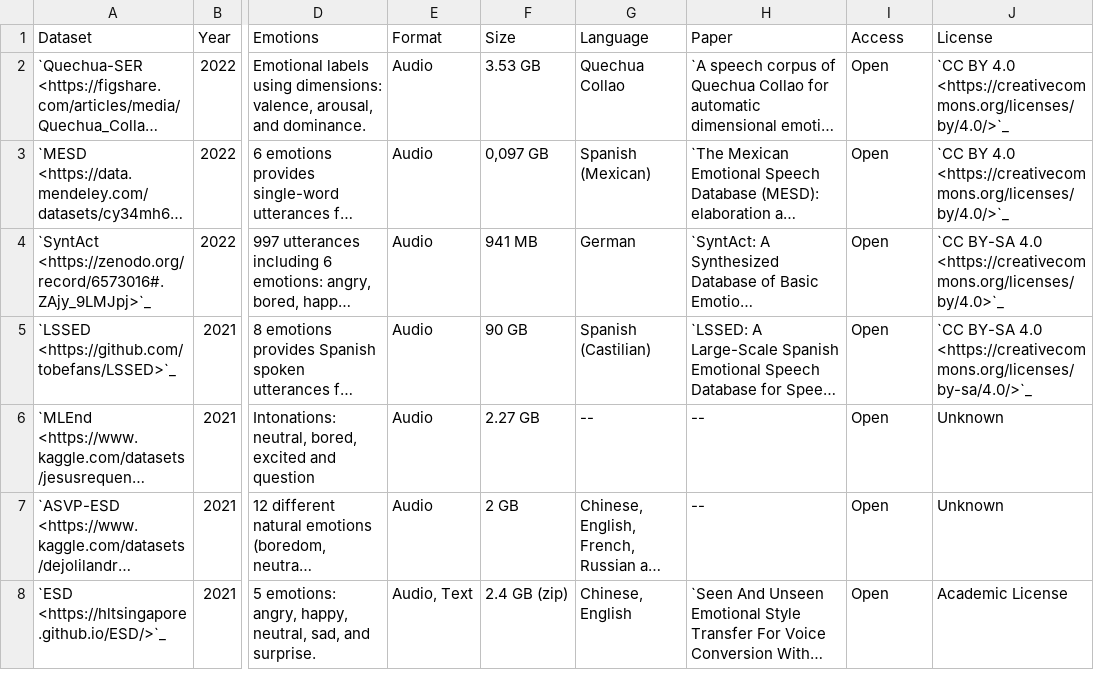
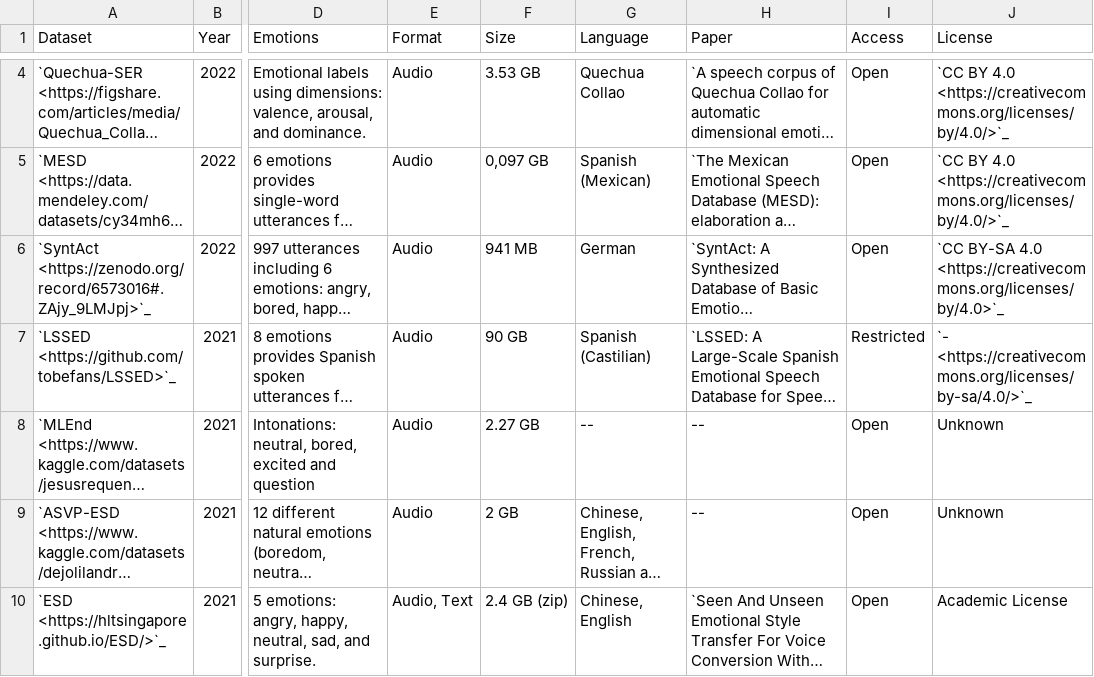
Before and after one commit to SuperKogito/SER-datasets, a CSV file: src/ser-datasets.csv, drawn as a sheet; only a part is shown, gaps mark what is left out; long unchanged cells end in …; addresses are those after the commit; the diff covers the shown part only; the diff names each change by its address in the sheet, - before the commit and + after, or states it on an @@ line.

```diff
--- a/src/ser-datasets.csv
+++ b/src/ser-datasets.csv
-I7 (Access): Open
+I7 (Access): Restricted
-J7 (License): `CC BY-SA 4.0 <https://creativecommons.org/licenses/by-sa/4.0/>`_
+J7 (License): `- <https://creativecommons.org/licenses/by-sa/4.0/>`_
```
Also changed, not shown: 2 added rows and 1 edited cell elsewhere in this file, 3 other files.
